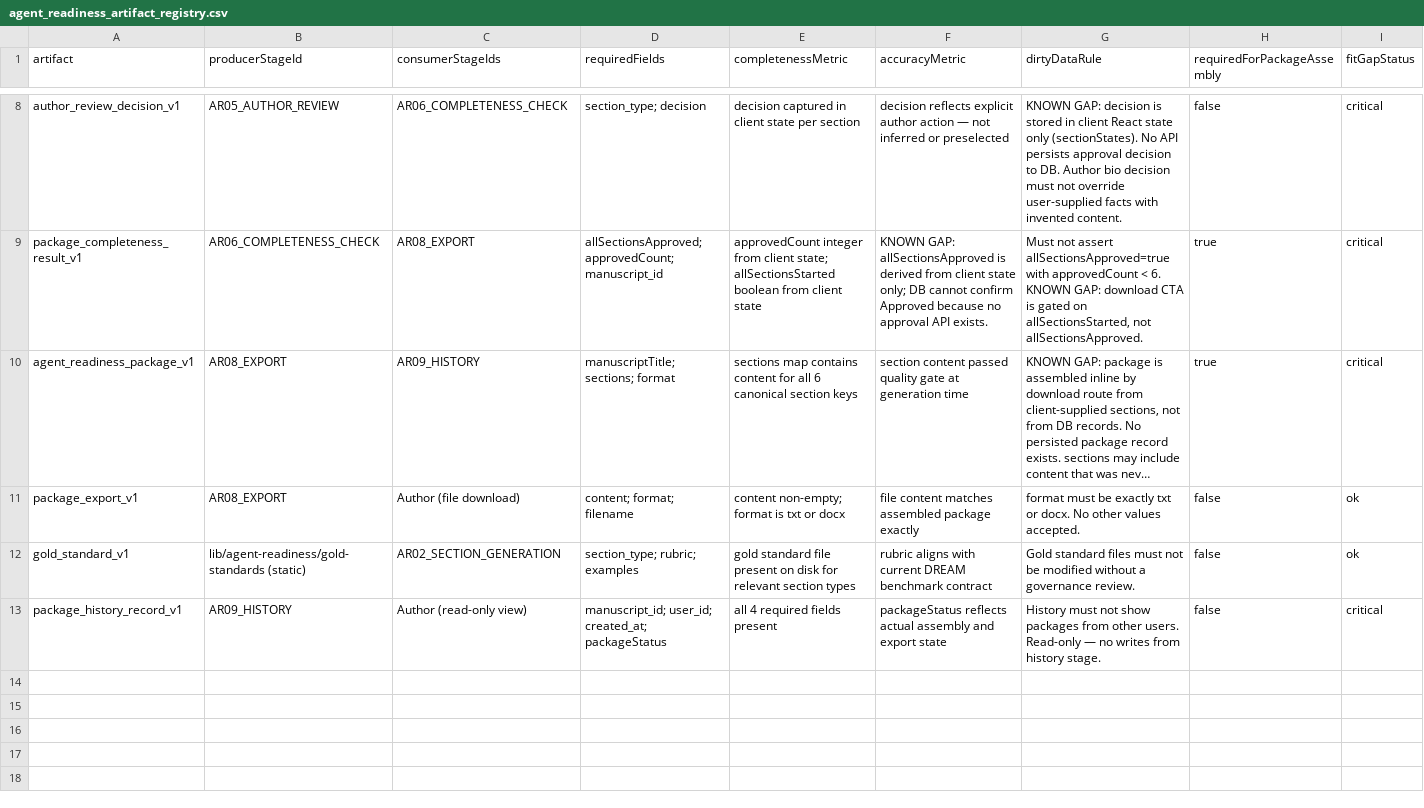
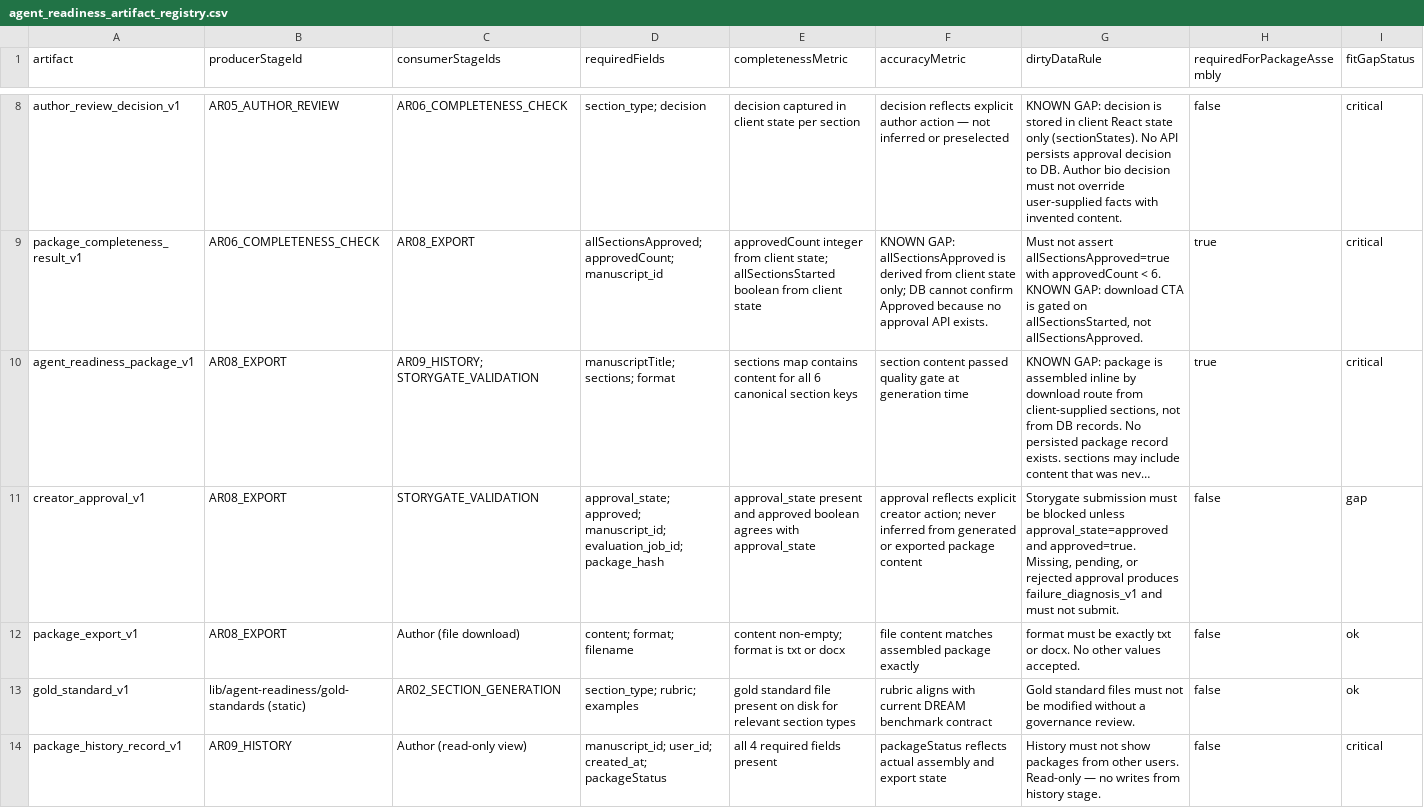
Before and after one commit to Mmeraw/literary-ai-partner, a CSV file: docs/registries/agent-readiness/agent_readiness_artifact_registry.csv, drawn as a sheet; only a part is shown, gaps mark what is left out; long unchanged cells end in …; the diff names each change by its address in the sheet, - before the commit and + after, or states it on an @@ line.

```diff
--- a/docs/registries/agent-readiness/agent_readiness_artifact_registry.csv
+++ b/docs/registries/agent-readiness/agent_readiness_artifact_registry.csv
-C10 (consumerStageIds): AR09_HISTORY
+C10 (consumerStageIds): AR09_HISTORY; STORYGATE_VALIDATION
+row 11: creator_approval_v1 | AR08_EXPORT | STORYGATE_VALIDATION | approval_state; approved; manuscript_id; evaluation_job_id; package_hash | approval_state present and approved boolean agrees with approval_state | approval reflects explicit creator action; never inferred from generated or exported package content | Storygate submission must be blocked unless approval_state=approved and approved=true. Missing, pending, or rejected approval produces failure_diagnosis_v1 and must not submit. | false | gap
```
Also changed, not shown: docs/registries/agent-readiness/agent_readiness_authority_source_registry.csv, docs/registries/agent-readiness/agent_readiness_certification_gate_registry.csv, 33 other files.
